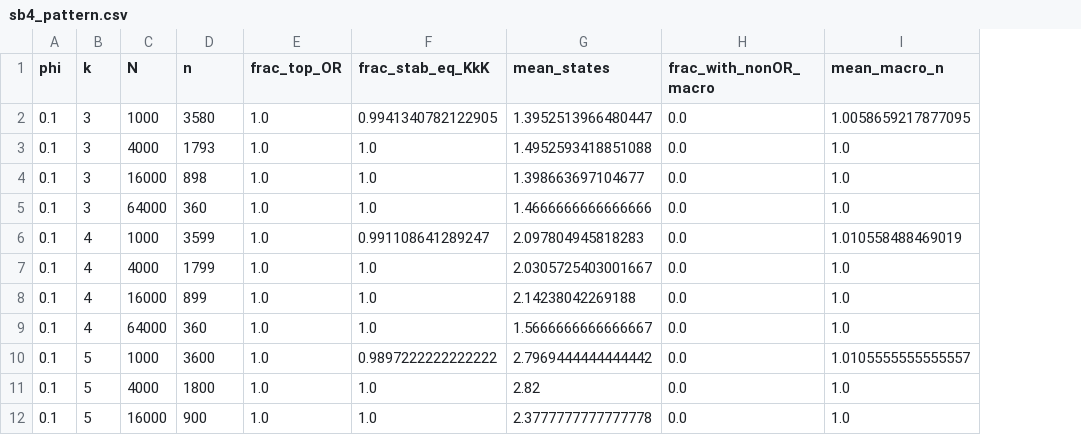
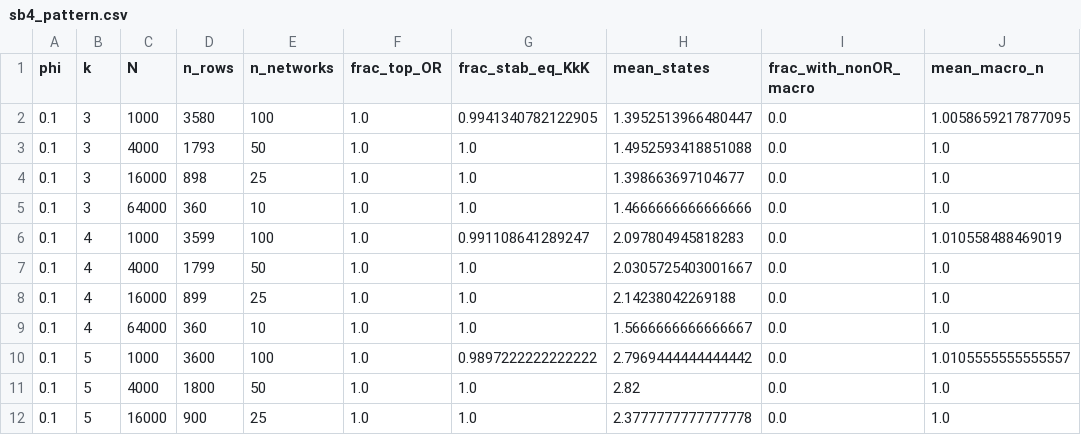
Before and after one commit to galenwilkerson/functional-percolation-theory, a CSV file: summaries/ssb/sb4_pattern.csv, drawn as a sheet; only a part is shown; the diff names each change by its address in the sheet, - before the commit and + after, or states it on an @@ line.

```diff
--- a/summaries/ssb/sb4_pattern.csv
+++ b/summaries/ssb/sb4_pattern.csv
+column E (n_networks), rows 2-12: 100 | 50 | 25 | 10 | 100 | 50 | 25 | 10 | 100 | 50 | 25
-D1: n
+D1: n_rows
```
Also changed, not shown: summaries/ssb/sb1_symmetry.csv, summaries/ssb/sb2_anisotropy.csv, 16 other files.
